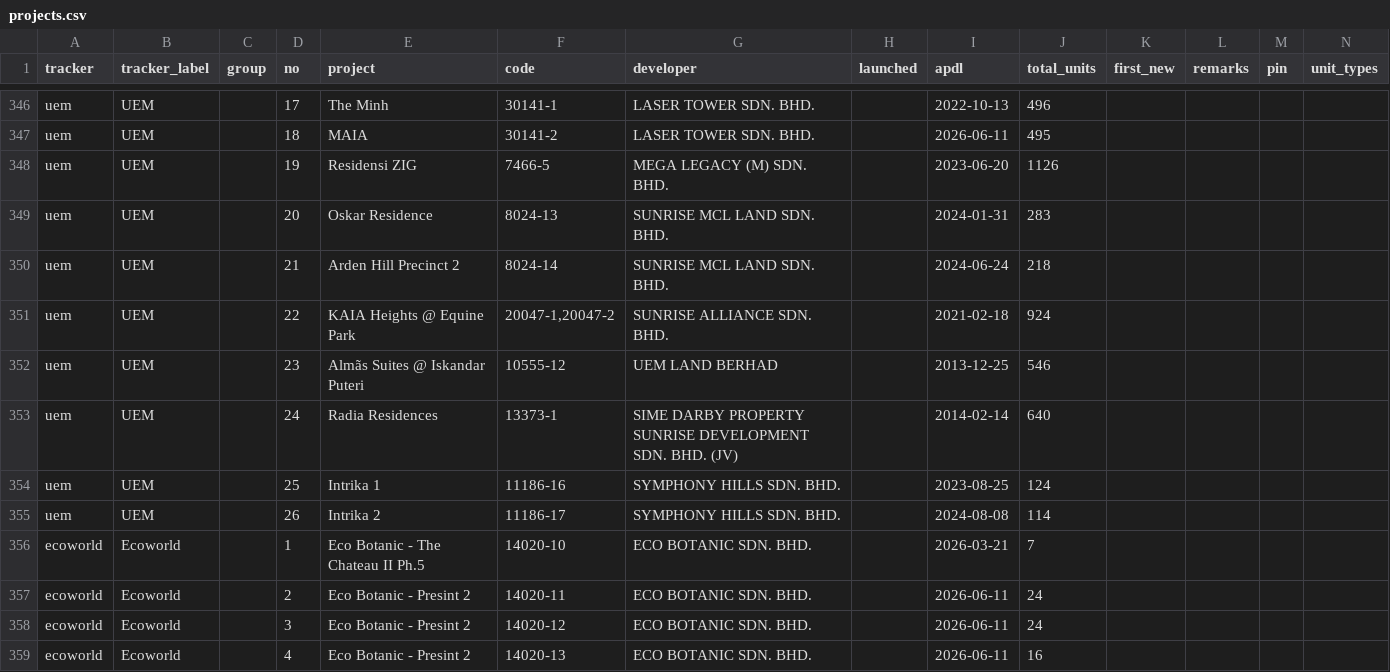
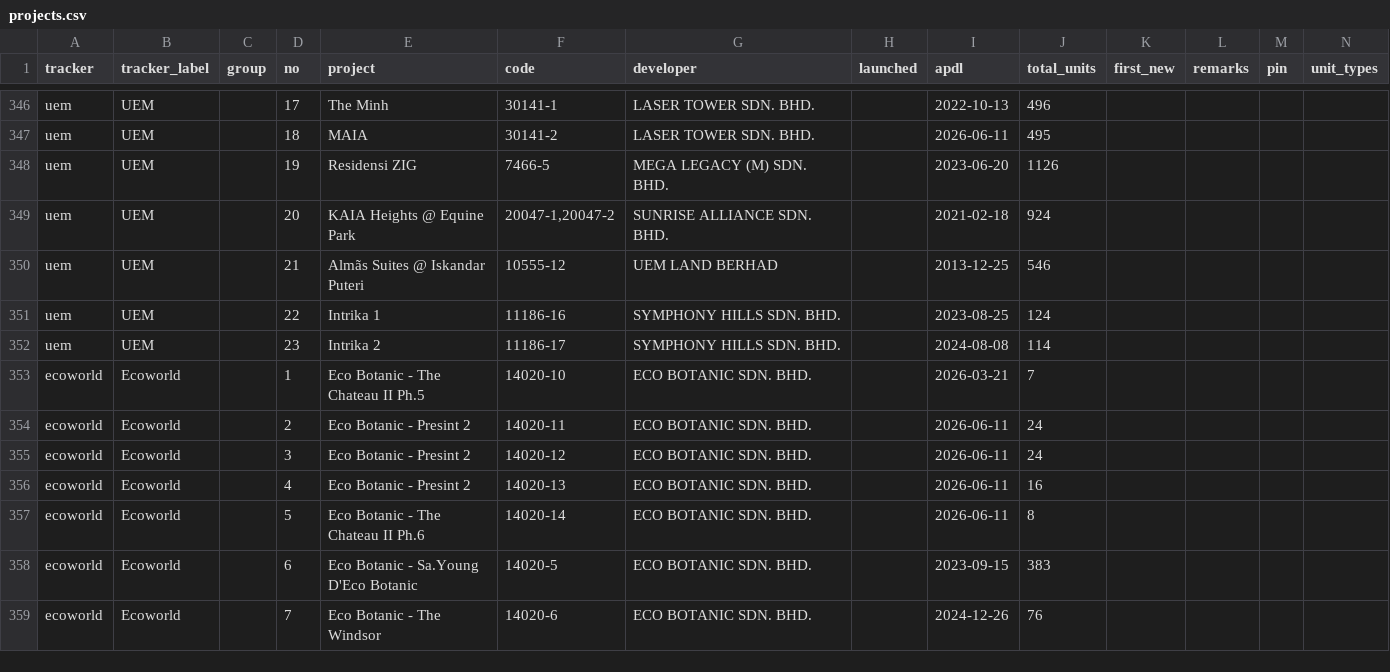
Before and after one commit to smtcu/teduh-tracker, a CSV file: projects.csv, drawn as a sheet; only a part is shown, gaps mark what is left out; the shorter side is filled out with more unchanged rows; removed rows and columns are numbered as before the commit, all else as after; rows hold the shown columns only; the diff names each change by its address in the sheet, - before the commit and + after, or states it on an @@ line.

```diff
--- a/projects.csv
+++ b/projects.csv
-row 349: uem | UEM |  | 20 | Oskar Residence | 8024-13 | SUNRISE MCL LAND SDN. BHD. |  | 2024-01-31 | 283
-row 350: uem | UEM |  | 21 | Arden Hill Precinct 2 | 8024-14 | SUNRISE MCL LAND SDN. BHD. |  | 2024-06-24 | 218
-D349 (no): 22
+D349 (no): 20
-D350 (no): 23
+D350 (no): 21
-row 353: uem | UEM |  | 24 | Radia Residences | 13373-1 | SIME DARBY PROPERTY SUNRISE DEVELOPMENT SDN. BHD. (JV) |  | 2014-02-14 | 640
-D351 (no): 25
+D351 (no): 22
-D352 (no): 26
+D352 (no): 23
```
Also changed, not shown: data/developer_families.csv.
